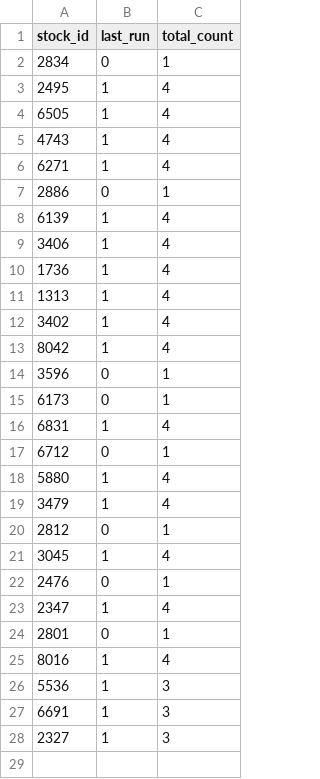
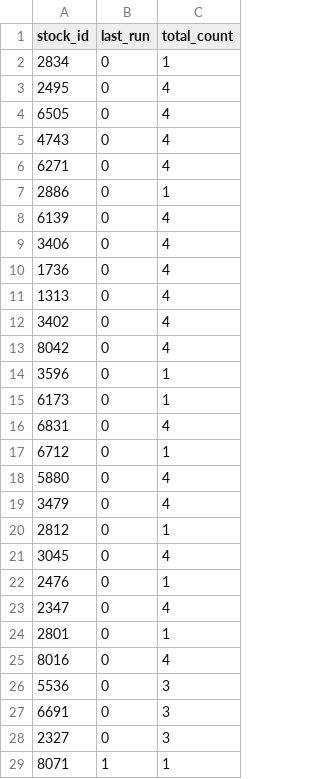
Before and after one commit to littlemaomao2011-prog/taiwan-stock-radar, a CSV file: stock_memory.csv, drawn as a sheet.

```diff
--- a/stock_memory.csv
+++ b/stock_memory.csv
@@ -2,27 +2,28 @@ stock_id,last_run,total_count
 2834,0,1
-2495,1,4
-6505,1,4
-4743,1,4
-6271,1,4
+2495,0,4
+6505,0,4
+4743,0,4
+6271,0,4
 2886,0,1
-6139,1,4
-3406,1,4
-1736,1,4
-1313,1,4
-3402,1,4
-8042,1,4
+6139,0,4
+3406,0,4
+1736,0,4
+1313,0,4
+3402,0,4
+8042,0,4
 3596,0,1
 6173,0,1
-6831,1,4
+6831,0,4
 6712,0,1
-5880,1,4
-3479,1,4
+5880,0,4
+3479,0,4
 2812,0,1
-3045,1,4
+3045,0,4
 2476,0,1
-2347,1,4
+2347,0,4
 2801,0,1
-8016,1,4
-5536,1,3
-6691,1,3
-2327,1,3
+8016,0,4
+5536,0,3
+6691,0,3
+2327,0,3
+8071,1,1
```
Also changed, not shown: 1 other file.
